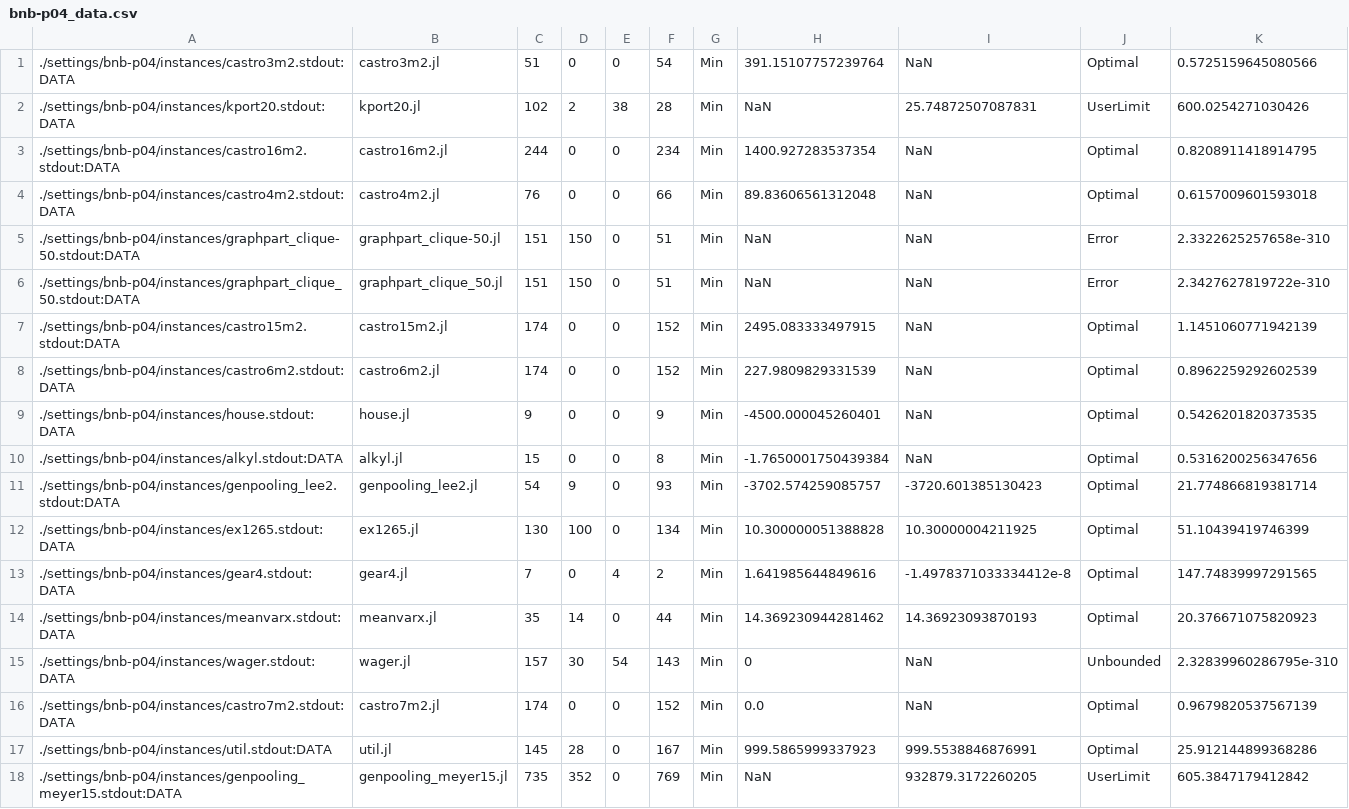
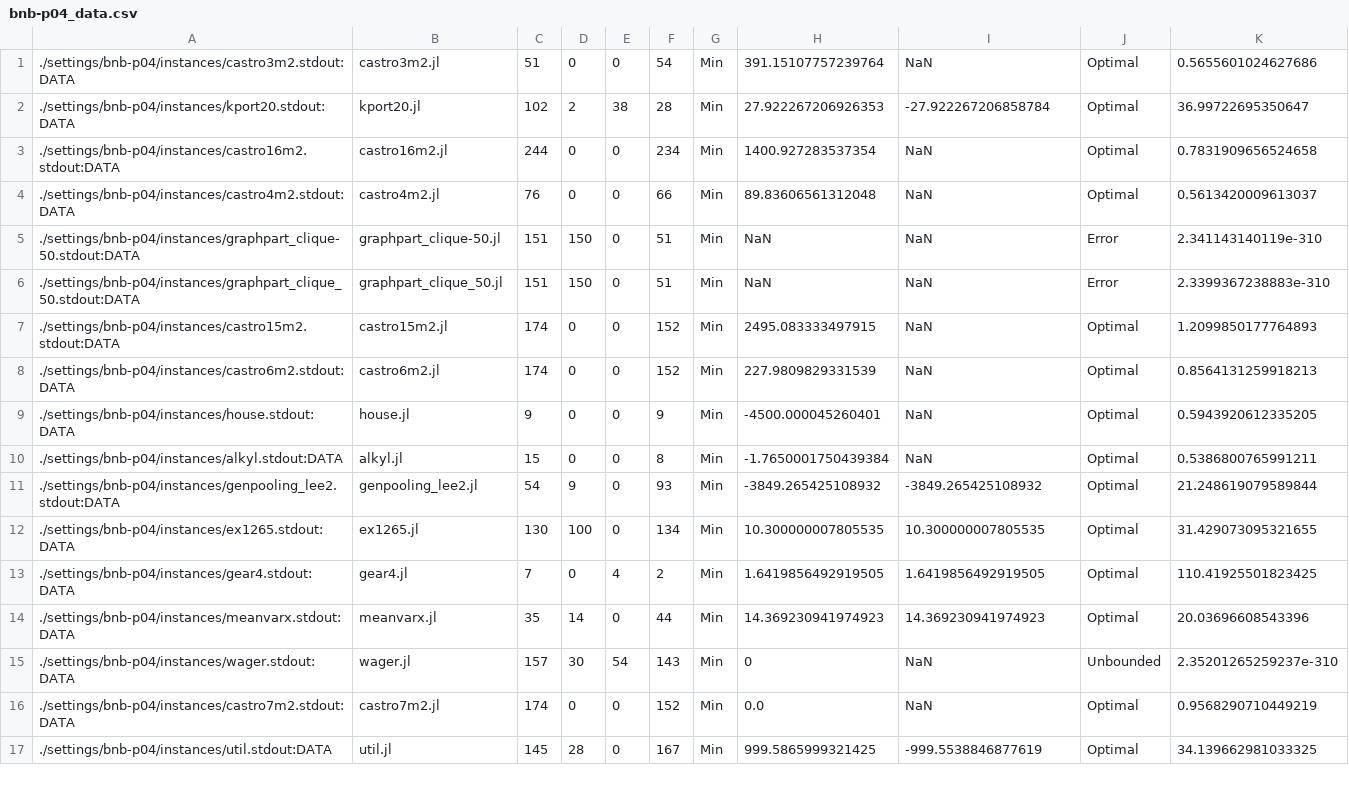
Before and after one commit to Wikunia/BnBVisual, a CSV file: data/bnb-p04_data.csv, drawn as a sheet; only a part is shown; the diff covers the shown part only.

```diff
--- a/data/bnb-p04_data.csv
+++ b/data/bnb-p04_data.csv
@@ -1,18 +1,17 @@
-./settings/bnb-p04/instances/castro3m2.stdout:DATA, castro3m2.jl, 51, 0, 0, 54, Min, 391.15107757239764, NaN, Optimal, 0.5725159645080566
-./settings/bnb-p04/instances/kport20.stdout:DATA, kport20.jl, 102, 2, 38, 28, Min, NaN, 25.74872507087831, UserLimit, 600.0254271030426
-./settings/bnb-p04/instances/castro16m2.stdout:DATA, castro16m2.jl, 244, 0, 0, 234, Min, 1400.927283537354, NaN, Optimal, 0.8208911418914795
-./settings/bnb-p04/instances/castro4m2.stdout:DATA, castro4m2.jl, 76, 0, 0, 66, Min, 89.83606561312048, NaN, Optimal, 0.6157009601593018
-./settings/bnb-p04/instances/graphpart_clique-50.stdout:DATA, graphpart_clique-50.jl, 151, 150, 0, 51, Min, NaN, NaN, Error, 2.3322625257658e-310
-./settings/bnb-p04/instances/graphpart_clique_50.stdout:DATA, graphpart_clique_50.jl, 151, 150, 0, 51, Min, NaN, NaN, Error, 2.3427627819722e-310
-./settings/bnb-p04/instances/castro15m2.stdout:DATA, castro15m2.jl, 174, 0, 0, 152, Min, 2495.083333497915, NaN, Optimal, 1.1451060771942139
-./settings/bnb-p04/instances/castro6m2.stdout:DATA, castro6m2.jl, 174, 0, 0, 152, Min, 227.9809829331539, NaN, Optimal, 0.8962259292602539
-./settings/bnb-p04/instances/house.stdout:DATA, house.jl, 9, 0, 0, 9, Min, -4500.000045260401, NaN, Optimal, 0.5426201820373535
-./settings/bnb-p04/instances/alkyl.stdout:DATA, alkyl.jl, 15, 0, 0, 8, Min, -1.7650001750439384, NaN, Optimal, 0.5316200256347656
-./settings/bnb-p04/instances/genpooling_lee2.stdout:DATA, genpooling_lee2.jl, 54, 9, 0, 93, Min, -3702.574259085757, -3720.601385130423, Optimal, 21.774866819381714
-./settings/bnb-p04/instances/ex1265.stdout:DATA, ex1265.jl, 130, 100, 0, 134, Min, 10.300000051388828, 10.30000004211925, Optimal, 51.10439419746399
-./settings/bnb-p04/instances/gear4.stdout:DATA, gear4.jl, 7, 0, 4, 2, Min, 1.641985644849616, -1.4978371033334412e-8, Optimal, 147.74839997291565
-./settings/bnb-p04/instances/meanvarx.stdout:DATA, meanvarx.jl, 35, 14, 0, 44, Min, 14.369230944281462, 14.36923093870193, Optimal, 20.376671075820923
-./settings/bnb-p04/instances/wager.stdout:DATA, wager.jl, 157, 30, 54, 143, Min, 0, NaN, Unbounded, 2.32839960286795e-310
-./settings/bnb-p04/instances/castro7m2.stdout:DATA, castro7m2.jl, 174, 0, 0, 152, Min, 0.0, NaN, Optimal, 0.9679820537567139
-./settings/bnb-p04/instances/util.stdout:DATA, util.jl, 145, 28, 0, 167, Min, 999.5865999337923, 999.5538846876991, Optimal, 25.912144899368286
-./settings/bnb-p04/instances/genpooling_meyer15.stdout:DATA, genpooling_meyer15.jl, 735, 352, 0, 769, Min, NaN, 932879.3172260205, UserLimit, 605.3847179412842
+./settings/bnb-p04/instances/castro3m2.stdout:DATA, castro3m2.jl, 51, 0, 0, 54, Min, 391.15107757239764, NaN, Optimal, 0.5655601024627686
+./settings/bnb-p04/instances/kport20.stdout:DATA, kport20.jl, 102, 2, 38, 28, Min, 27.922267206926353, -27.922267206858784, Optimal, 36.99722695350647
+./settings/bnb-p04/instances/castro16m2.stdout:DATA, castro16m2.jl, 244, 0, 0, 234, Min, 1400.927283537354, NaN, Optimal, 0.7831909656524658
+./settings/bnb-p04/instances/castro4m2.stdout:DATA, castro4m2.jl, 76, 0, 0, 66, Min, 89.83606561312048, NaN, Optimal, 0.5613420009613037
+./settings/bnb-p04/instances/graphpart_clique-50.stdout:DATA, graphpart_clique-50.jl, 151, 150, 0, 51, Min, NaN, NaN, Error, 2.341143140119e-310
+./settings/bnb-p04/instances/graphpart_clique_50.stdout:DATA, graphpart_clique_50.jl, 151, 150, 0, 51, Min, NaN, NaN, Error, 2.3399367238883e-310
+./settings/bnb-p04/instances/castro15m2.stdout:DATA, castro15m2.jl, 174, 0, 0, 152, Min, 2495.083333497915, NaN, Optimal, 1.2099850177764893
+./settings/bnb-p04/instances/castro6m2.stdout:DATA, castro6m2.jl, 174, 0, 0, 152, Min, 227.9809829331539, NaN, Optimal, 0.8564131259918213
+./settings/bnb-p04/instances/house.stdout:DATA, house.jl, 9, 0, 0, 9, Min, -4500.000045260401, NaN, Optimal, 0.5943920612335205
+./settings/bnb-p04/instances/alkyl.stdout:DATA, alkyl.jl, 15, 0, 0, 8, Min, -1.7650001750439384, NaN, Optimal, 0.5386800765991211
+./settings/bnb-p04/instances/genpooling_lee2.stdout:DATA, genpooling_lee2.jl, 54, 9, 0, 93, Min, -3849.265425108932, -3849.265425108932, Optimal, 21.248619079589844
+./settings/bnb-p04/instances/ex1265.stdout:DATA, ex1265.jl, 130, 100, 0, 134, Min, 10.300000007805535, 10.300000007805535, Optimal, 31.429073095321655
+./settings/bnb-p04/instances/gear4.stdout:DATA, gear4.jl, 7, 0, 4, 2, Min, 1.6419856492919505, 1.6419856492919505, Optimal, 110.41925501823425
+./settings/bnb-p04/instances/meanvarx.stdout:DATA, meanvarx.jl, 35, 14, 0, 44, Min, 14.369230941974923, 14.369230941974923, Optimal, 20.03696608543396
+./settings/bnb-p04/instances/wager.stdout:DATA, wager.jl, 157, 30, 54, 143, Min, 0, NaN, Unbounded, 2.35201265259237e-310
+./settings/bnb-p04/instances/castro7m2.stdout:DATA, castro7m2.jl, 174, 0, 0, 152, Min, 0.0, NaN, Optimal, 0.9568290710449219
+./settings/bnb-p04/instances/util.stdout:DATA, util.jl, 145, 28, 0, 167, Min, 999.5865999321425, -999.5538846877619, Optimal, 34.139662981033325
```
Also changed, not shown: 2 added rows, 4 removed rows and 60 edited cells elsewhere in this file, data/bnb-bs-mi_data.csv, data/bnb-p02_data.csv, 8 other files.
